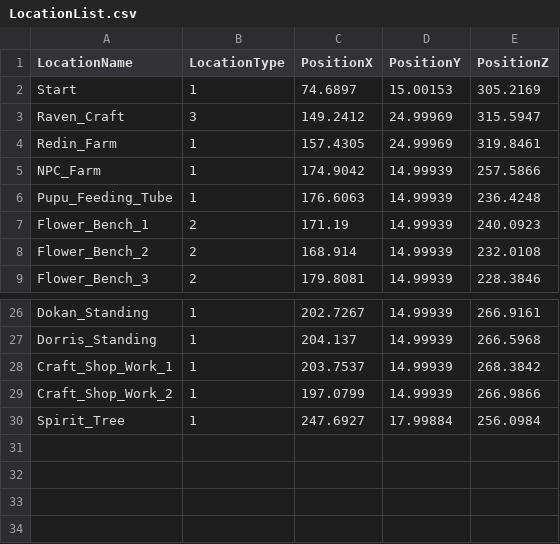
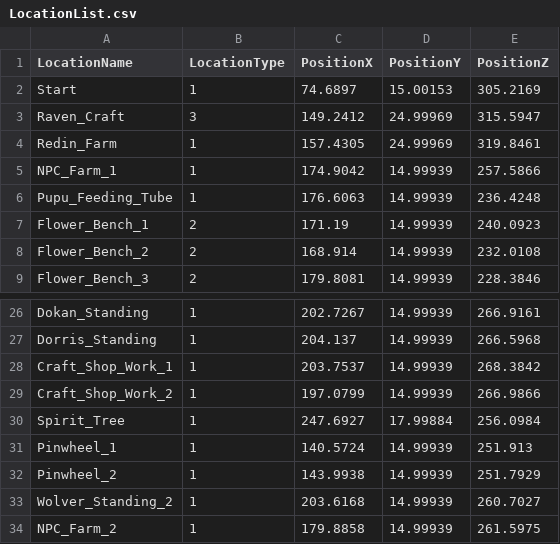
Before and after one commit to SuperElectronBrain/ThunderJack_ProjectMIS, a CSV file: Assets/Editor/LocationList.csv, drawn as a sheet; only a part is shown, gaps mark what is left out.

Commit message:
Location List 수정
낮에 푸쉬한 로케이션 리스트에서 4가지 항목 더 추가했습니다

```diff
--- a/Assets/Editor/LocationList.csv
+++ b/Assets/Editor/LocationList.csv
@@ -4,3 +4,3 @@ Raven_Craft,3,149.2412,24.99969,315.5947
 Redin_Farm,1,157.4305,24.99969,319.8461
-NPC_Farm,1,174.9042,14.99939,257.5866
+NPC_Farm_1,1,174.9042,14.99939,257.5866
 Pupu_Feeding_Tube,1,176.6063,14.99939,236.4248
@@ -30 +30,5 @@ Craft_Shop_Work_2,1,197.0799,14.99939,266.9866
 Spirit_Tree,1,247.6927,17.99884,256.0984
+Pinwheel_1,1,140.5724,14.99939,251.913
+Pinwheel_2,1,143.9938,14.99939,251.7929
+Wolver_Standing_2,1,203.6168,14.99939,260.7027
+NPC_Farm_2,1,179.8858,14.99939,261.5975
```
